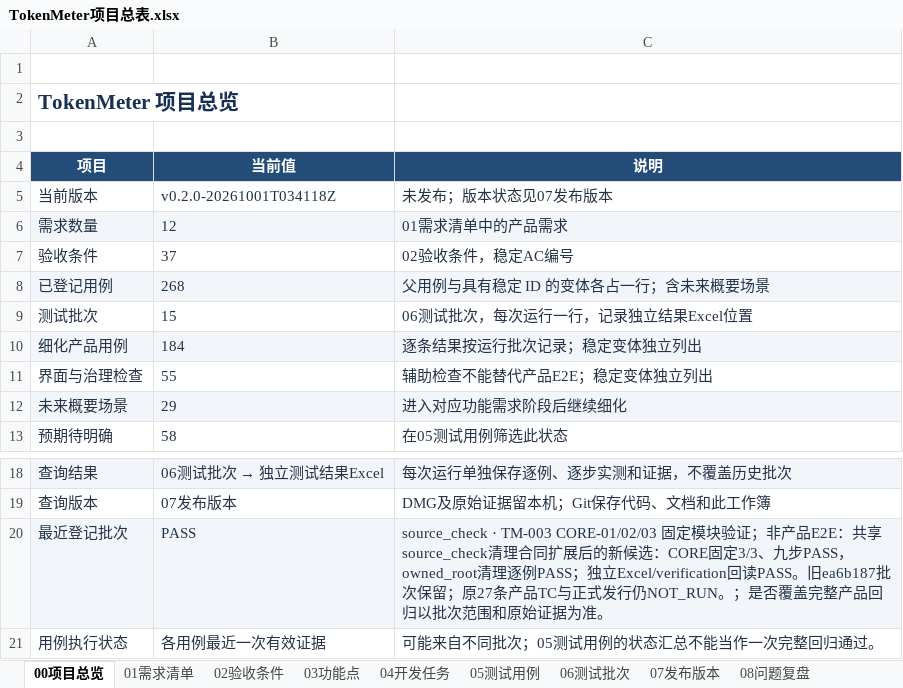
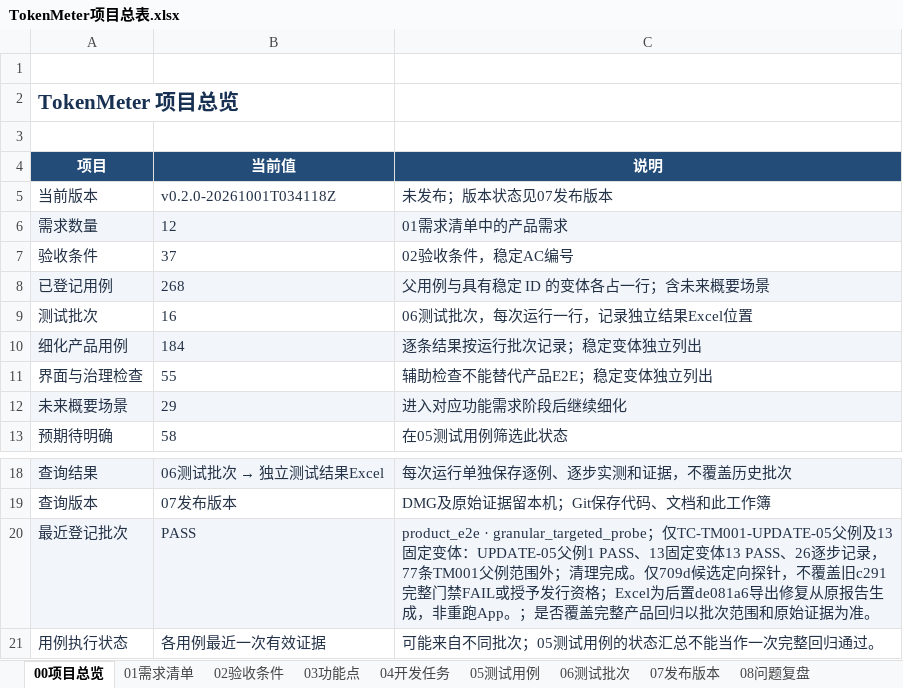
Before and after one commit to lzhe72/TokenMeter, an Excel workbook: TokenMeter项目总表.xlsx, sheet 00项目总览, drawn as a sheet; only a part is shown, gaps mark what is left out; values as stored, in another font and other column widths than the file's, no borders; table styles not drawn; the diff names each change by its address in the sheet, - before the commit and + after, or states it on an @@ line.

Commit message:
[v0.1.0-20260929T074814Z][TM-001] Index verified UPDATE-05 targeted result workbook

```diff
--- a/TokenMeter项目总表.xlsx (sheet 00项目总览)
+++ b/TokenMeter项目总表.xlsx (sheet 00项目总览)
-B9 (当前值): 15
+B9 (当前值): 16
-C20 (说明): source_check · TM-003 CORE-01/02/03 固定模块验证；非产品E2E：共享source_check清理合同扩展后的新候选：CORE固定3/3、九步PASS，owned_root清理逐例PASS；独立Excel/verification回读PASS。旧ea6b187批次保留；原27条产品TC与正式发行仍NOT_RUN。；是否…
+C20 (说明): product_e2e · granular_targeted_probe；仅TC-TM001-UPDATE-05父例及13固定变体：UPDATE-05父例1 PASS、13固定变体13 PASS、26逐步记录，77条TM001父例范围外；清理完成。仅709d候选定向探针，不覆盖旧c291完整门禁FAIL或授予发行资格；Excel为后置de081a6导出修复从原报告生成，非重跑App。；是否…
```
Also changed, not shown: sheet 06测试批次, sheet 05测试用例, sheet 07发布版本, 7 other files.
